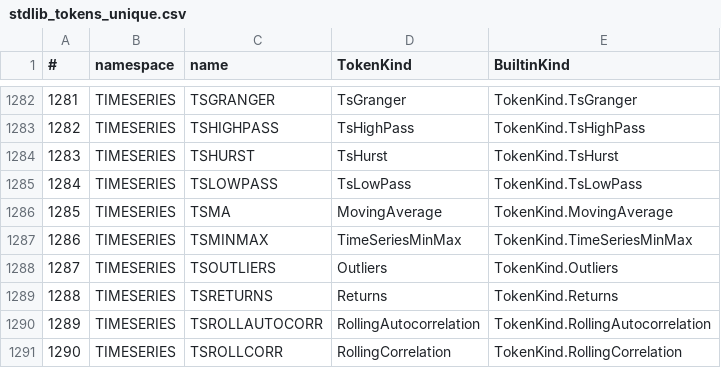
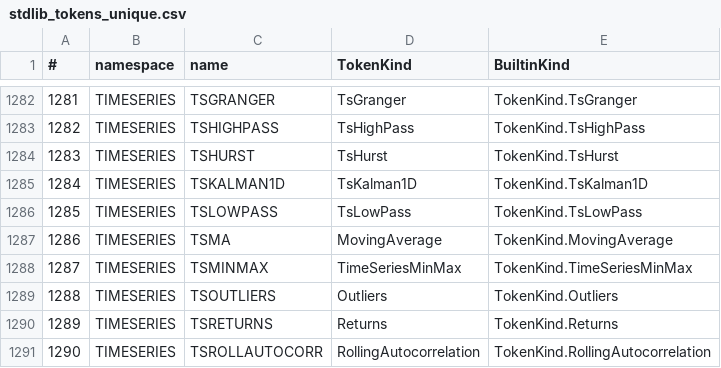
Before and after one commit to c-vision/GMBasic, a CSV file: GMBasicSharp/common/Registry/stdlib_tokens_unique.csv, drawn as a sheet; only a part is shown, gaps mark what is left out; the shorter side is filled out with more unchanged rows; addresses are those after the commit; the diff names each change by its address in the sheet, - before the commit and + after, or states it on an @@ line.

```diff
--- a/GMBasicSharp/common/Registry/stdlib_tokens_unique.csv
+++ b/GMBasicSharp/common/Registry/stdlib_tokens_unique.csv
+row 1285: 1284 | TIMESERIES | TSKALMAN1D | TsKalman1D | TokenKind.TsKalman1D
@@ column A (#) renumbered from row 1286 down @@
```
Also changed, not shown: GMBasicSharp/common/Registry/stdlib_tokens.csv, GMBasicSharp/common/Registry/surface.csv, 34 other files.
